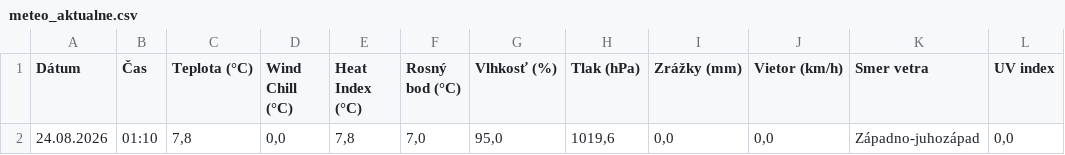
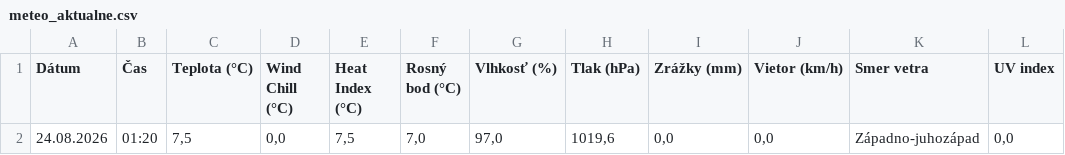
Before and after one commit to dafecko/Puste_Pole_Meteo, a CSV file: meteo_aktualne.csv, drawn as a sheet.

```diff
--- a/meteo_aktualne.csv
+++ b/meteo_aktualne.csv
@@ -1,2 +1,2 @@
 Dátum;Čas;Teplota (°C);Wind Chill (°C);Heat Index (°C);Rosný bod (°C);Vlhkosť (%);Tlak (hPa);Zrážky (mm);Vietor (km/h);Smer vetra;UV index
-24.08.2026;01:10;7,8;0,0;7,8;7,0;95,0;1019,6;0,0;0,0;Západno-juhozápad;0,0
+24.08.2026;01:20;7,5;0,0;7,5;7,0;97,0;1019,6;0,0;0,0;Západno-juhozápad;0,0
```
